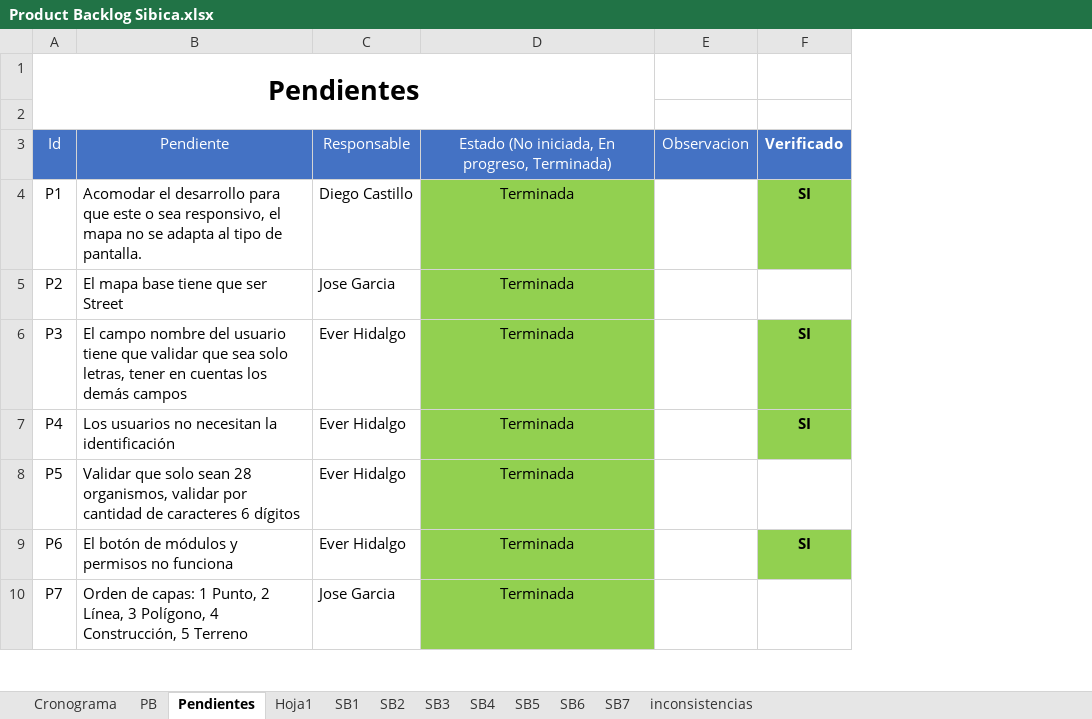
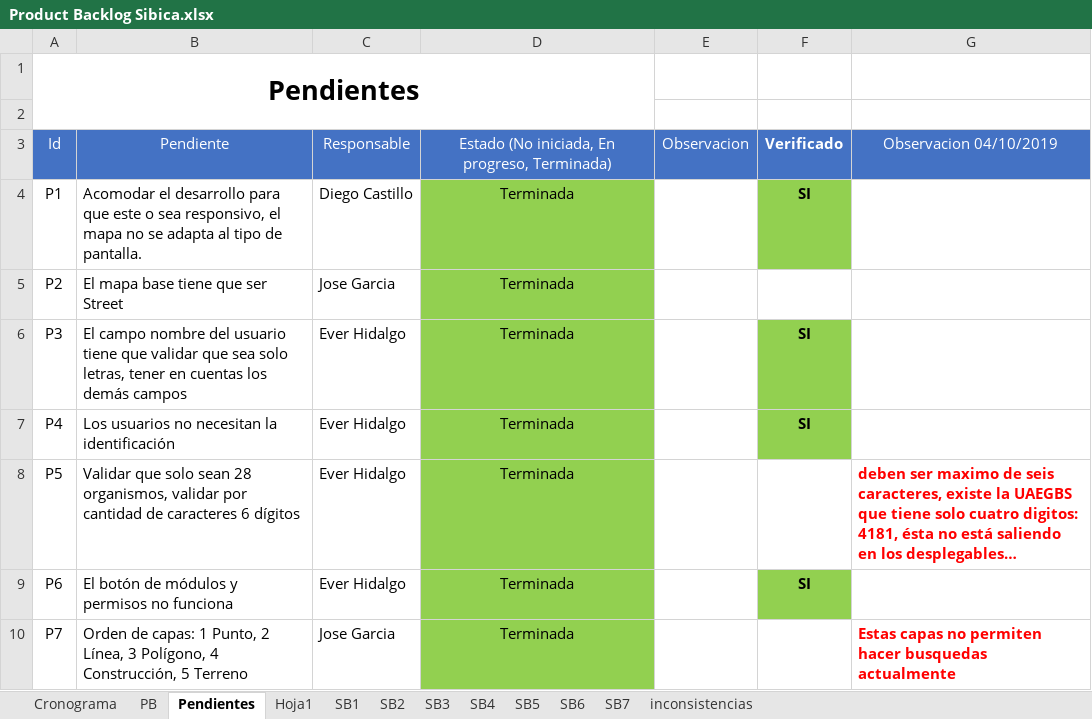
Before and after one commit to effectivesoftware1/sibica, an Excel workbook: documentacion/desarrollo/cronograma/Product Backlog Sibica.xlsx, sheet Pendientes, drawn as a sheet; only a part is shown; values as stored, in another font and other column widths than the file's, no borders; the diff names each change by its address in the sheet, - before the commit and + after, or states it on an @@ line.

```diff
--- a/documentacion/desarrollo/cronograma/Product Backlog Sibica.xlsx (sheet Pendientes)
+++ b/documentacion/desarrollo/cronograma/Product Backlog Sibica.xlsx (sheet Pendientes)
+column G, rows 3-10: Observacion 04/10/2019 |  |  |  |  | deben ser maximo de seis caracteres, existe la UAEGBS que tiene solo cuatro digitos: 4181, ésta no está saliendo en los desplegables… |  | Estas capas no permiten hacer busquedas actualmente
```
Also changed, not shown: sheet PB, hidden cells.
